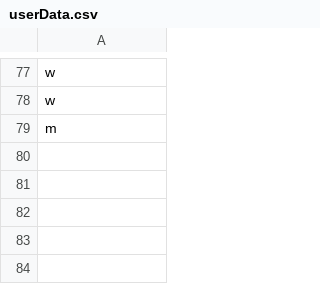
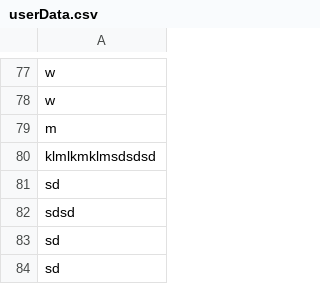
Before and after one commit to joeyforte101/Java-Game-275, a CSV file: src/main/desktop/userData.csv, drawn as a sheet; only a part is shown, gaps mark what is left out; the diff names each change by its address in the sheet, - before the commit and + after, or states it on an @@ line.

```diff
--- a/src/main/desktop/userData.csv
+++ b/src/main/desktop/userData.csv
+row 80: klmlkmklmsdsdsd
+row 81: sd
+row 82: sdsd
+row 83: sd
+row 84: sd
```
Also changed, not shown: 13 other files.
